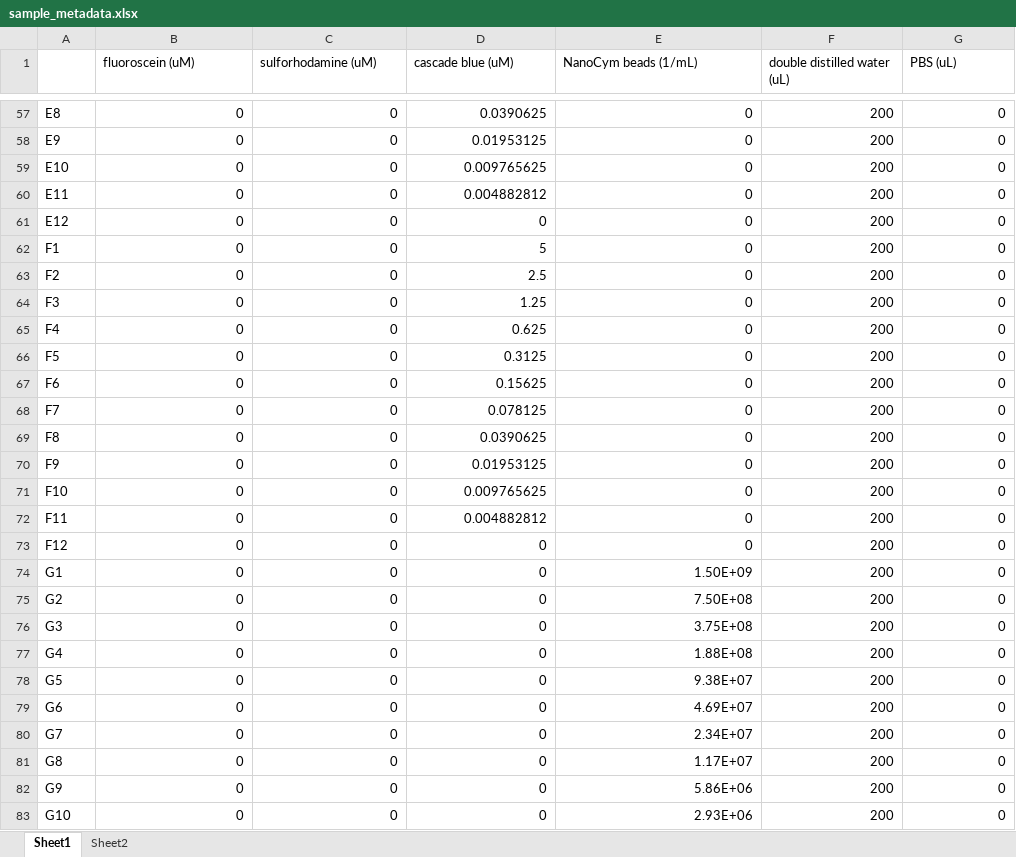
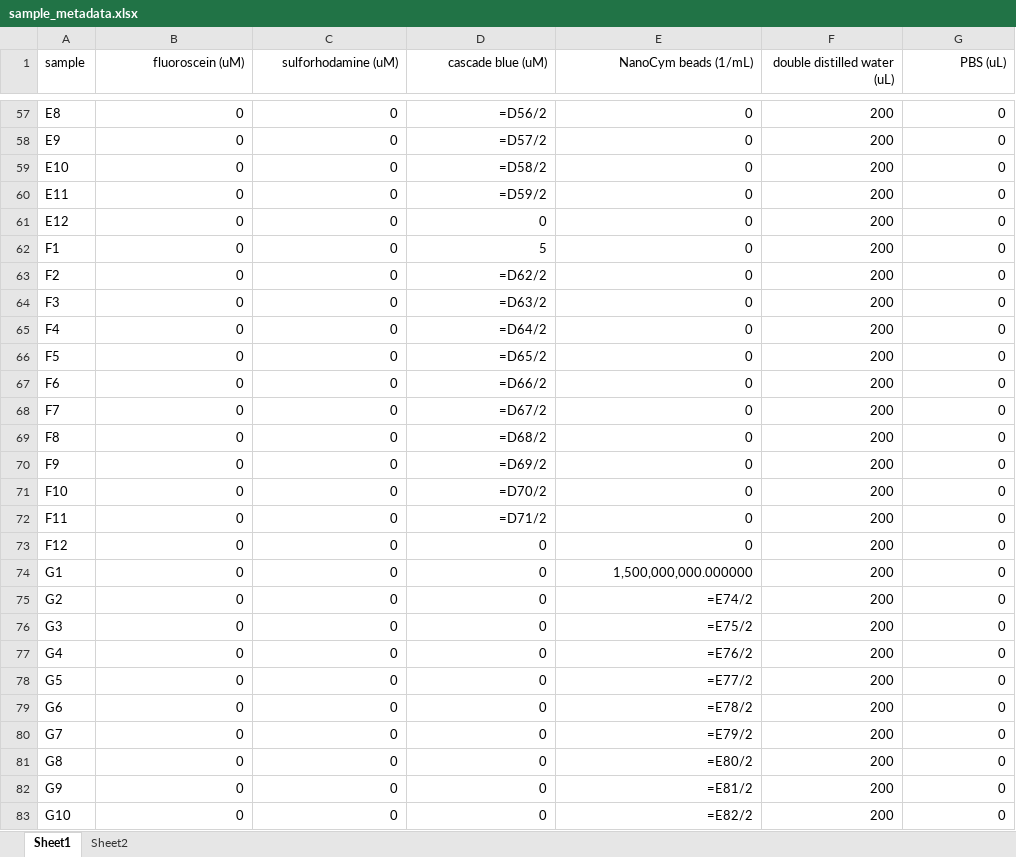
Before and after one commit to Bioprotocols/labop, an Excel workbook: examples/protocols/multicolor-particle-calibration/metadata/sample_metadata.xlsx, sheet Sheet1, drawn as a sheet; only a part is shown, gaps mark what is left out; values as stored, in another font and other column widths than the file's, no borders; formulas without a stored value are shown as written; the diff covers the shown part only; the diff names each change by its address in the sheet, - before the commit and + after, or states it on an @@ line.

```diff
--- a/examples/protocols/multicolor-particle-calibration/metadata/sample_metadata.xlsx (sheet Sheet1)
+++ b/examples/protocols/multicolor-particle-calibration/metadata/sample_metadata.xlsx (sheet Sheet1)
-A1: (empty)
+A1: sample
-B1:G1 alignment: left
+B1:G1 alignment: right
-D57 (cascade blue (uM)): 0.0390625
+D57 (cascade blue (uM)): =D56/2
-D58 (cascade blue (uM)): 0.01953125
+D58 (cascade blue (uM)): =D57/2
-D59 (cascade blue (uM)): 0.009765625
+D59 (cascade blue (uM)): =D58/2
-D60 (cascade blue (uM)): 0.004882812
+D60 (cascade blue (uM)): =D59/2
-D63 (cascade blue (uM)): 2.5
+D63 (cascade blue (uM)): =D62/2
-D64 (cascade blue (uM)): 1.25
+D64 (cascade blue (uM)): =D63/2
-D65 (cascade blue (uM)): 0.625
+D65 (cascade blue (uM)): =D64/2
-D66 (cascade blue (uM)): 0.3125
+D66 (cascade blue (uM)): =D65/2
-D67 (cascade blue (uM)): 0.15625
+D67 (cascade blue (uM)): =D66/2
-D68 (cascade blue (uM)): 0.078125
+D68 (cascade blue (uM)): =D67/2
-D69 (cascade blue (uM)): 0.0390625
+D69 (cascade blue (uM)): =D68/2
-D70 (cascade blue (uM)): 0.01953125
+D70 (cascade blue (uM)): =D69/2
-D71 (cascade blue (uM)): 0.009765625
+D71 (cascade blue (uM)): =D70/2
-D72 (cascade blue (uM)): 0.004882812
+D72 (cascade blue (uM)): =D71/2
-E74 (NanoCym beads (1/mL)): 1.50E+09
+E74 (NanoCym beads (1/mL)): 1,500,000,000.000000
-E75 (NanoCym beads (1/mL)): 7.50E+08
+E75 (NanoCym beads (1/mL)): =E74/2
-E76 (NanoCym beads (1/mL)): 3.75E+08
+E76 (NanoCym beads (1/mL)): =E75/2
-E77 (NanoCym beads (1/mL)): 1.88E+08
+E77 (NanoCym beads (1/mL)): =E76/2
-E78 (NanoCym beads (1/mL)): 9.38E+07
+E78 (NanoCym beads (1/mL)): =E77/2
-E79 (NanoCym beads (1/mL)): 4.69E+07
+E79 (NanoCym beads (1/mL)): =E78/2
-E80 (NanoCym beads (1/mL)): 2.34E+07
+E80 (NanoCym beads (1/mL)): =E79/2
-E81 (NanoCym beads (1/mL)): 1.17E+07
+E81 (NanoCym beads (1/mL)): =E80/2
-E82 (NanoCym beads (1/mL)): 5.86E+06
+E82 (NanoCym beads (1/mL)): =E81/2
-E83 (NanoCym beads (1/mL)): 2.93E+06
+E83 (NanoCym beads (1/mL)): =E82/2
```
Also changed, not shown: 59 edited cells elsewhere in this sheet, sheet Sheet2, 11 other files.
